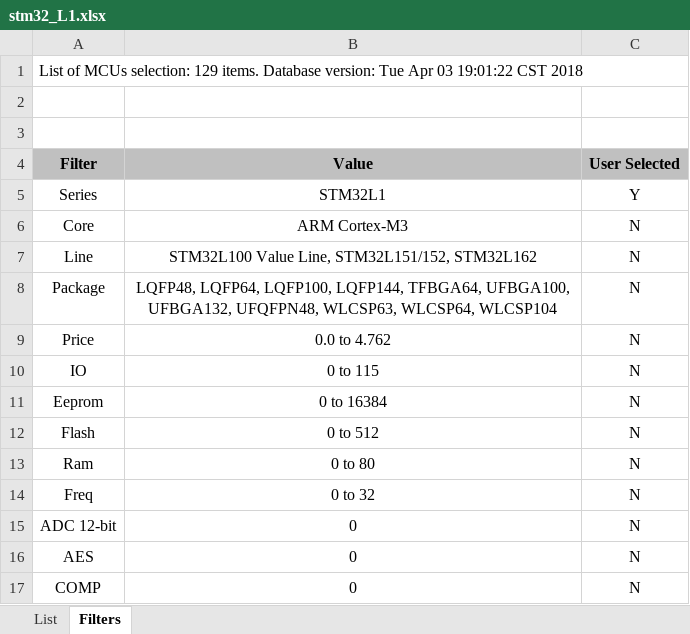
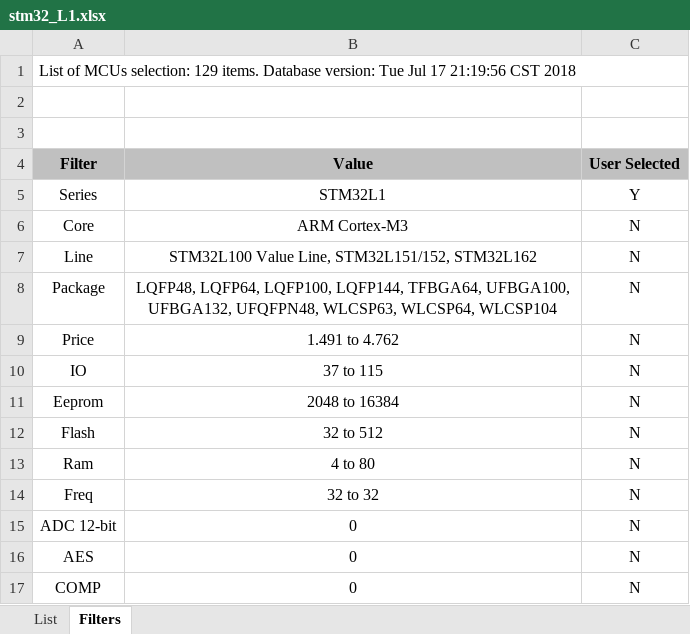
Before and after one commit to lymzzyh/stm32_list, an Excel workbook: stm32_L1.xlsx, sheet Filters, drawn as a sheet; only a part is shown; values as stored, in another font and other column widths than the file's, no borders; the diff names each change by its address in the sheet, - before the commit and + after, or states it on an @@ line.

```diff
--- a/stm32_L1.xlsx (sheet Filters)
+++ b/stm32_L1.xlsx (sheet Filters)
-A1 (Filter): …version: Tue Apr 03 19:01:22 CST 2018
+A1 (Filter): …version: Tue Jul 17 21:19:56 CST 2018
-B9 (Value): 0.0 to 4.762
+B9 (Value): 1.491 to 4.762
-B10 (Value): 0 to 115
+B10 (Value): 37 to 115
-B11 (Value): 0 to 16384
+B11 (Value): 2048 to 16384
-B12 (Value): 0 to 512
+B12 (Value): 32 to 512
-B13 (Value): 0 to 80
+B13 (Value): 4 to 80
-B14 (Value): 0 to 32
+B14 (Value): 32 to 32
```
Also changed, not shown: sheet List, stm32_f1.xlsx, stm32_f4.xlsx, 7 other files.
